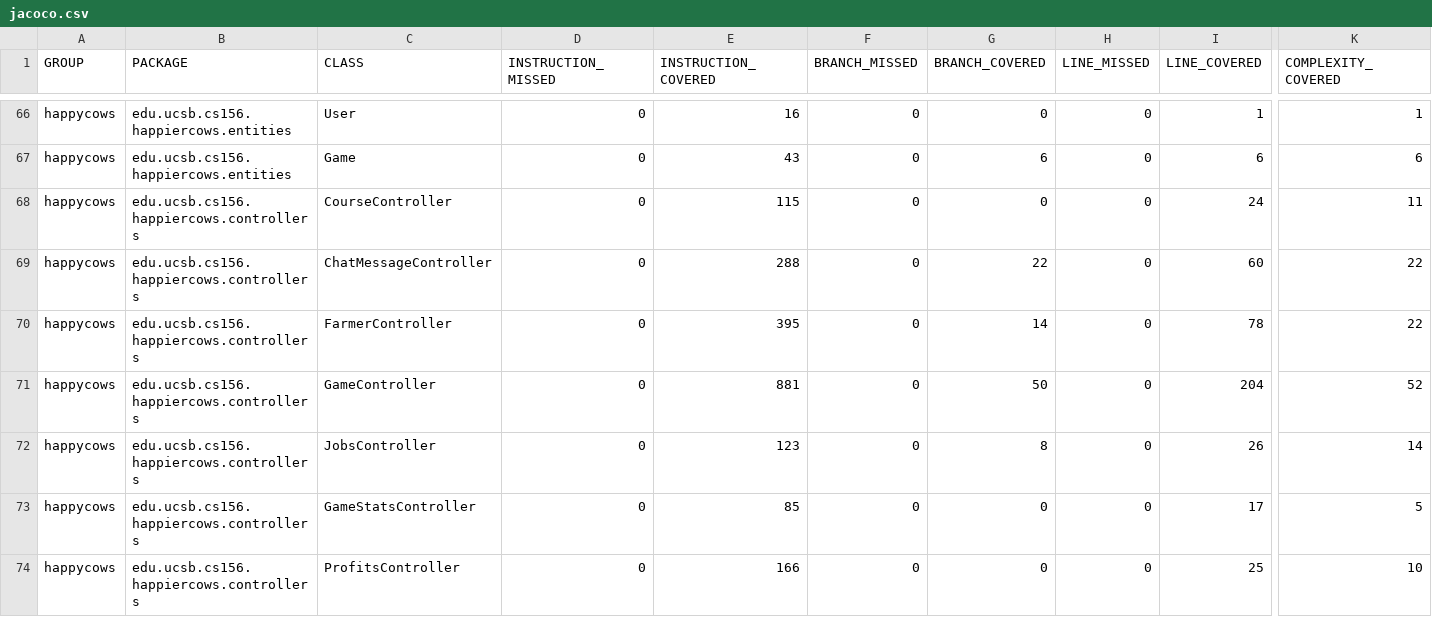
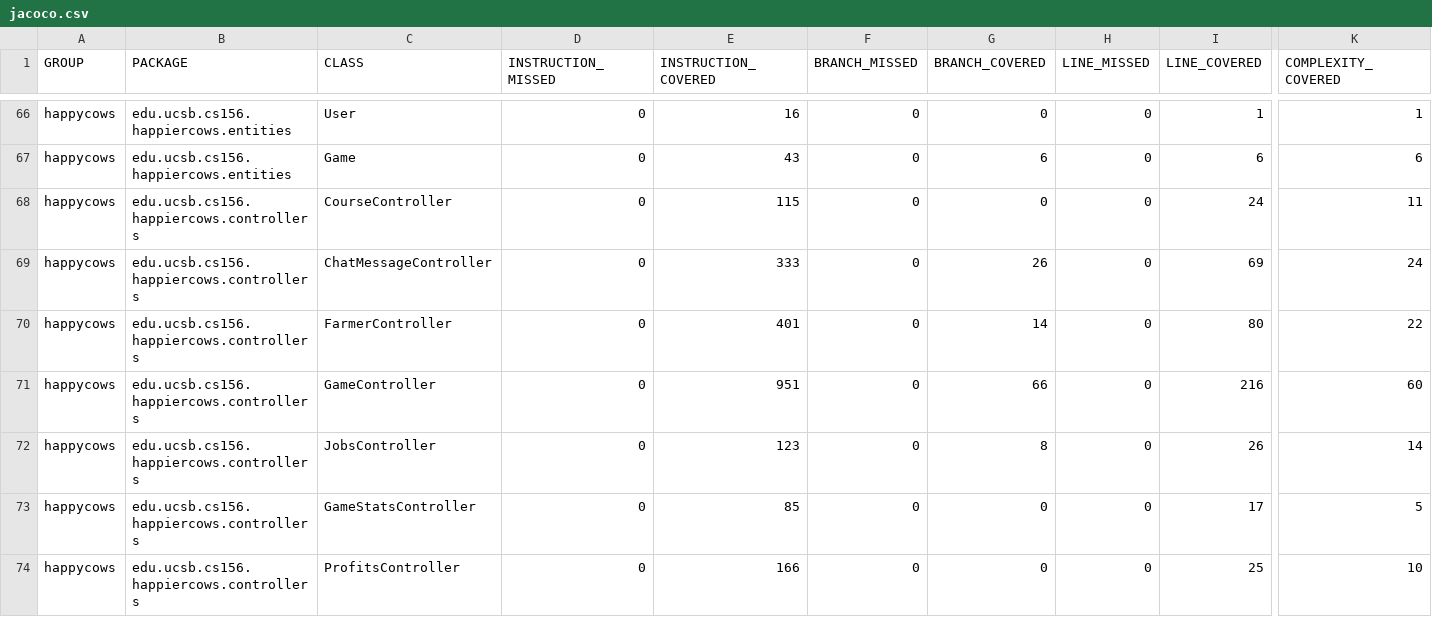
Before and after one commit to ucsb-cs156-f26/proj-happycows-f26-15, a CSV file: prs/42/jacoco/jacoco.csv, drawn as a sheet; only a part is shown, gaps mark what is left out; the diff names each change by its address in the sheet, - before the commit and + after, or states it on an @@ line.

```diff
--- a/prs/42/jacoco/jacoco.csv
+++ b/prs/42/jacoco/jacoco.csv
-E69 (INSTRUCTION_COVERED): 288
+E69 (INSTRUCTION_COVERED): 333
-G69 (BRANCH_COVERED): 22
+G69 (BRANCH_COVERED): 26
-I69 (LINE_COVERED): 60
+I69 (LINE_COVERED): 69
-K69 (COMPLEXITY_COVERED): 22
+K69 (COMPLEXITY_COVERED): 24
-E70 (INSTRUCTION_COVERED): 395
+E70 (INSTRUCTION_COVERED): 401
-I70 (LINE_COVERED): 78
+I70 (LINE_COVERED): 80
-E71 (INSTRUCTION_COVERED): 881
+E71 (INSTRUCTION_COVERED): 951
-G71 (BRANCH_COVERED): 50
+G71 (BRANCH_COVERED): 66
-I71 (LINE_COVERED): 204
+I71 (LINE_COVERED): 216
-K71 (COMPLEXITY_COVERED): 52
+K71 (COMPLEXITY_COVERED): 60
```
Also changed, not shown: 13 other files.
